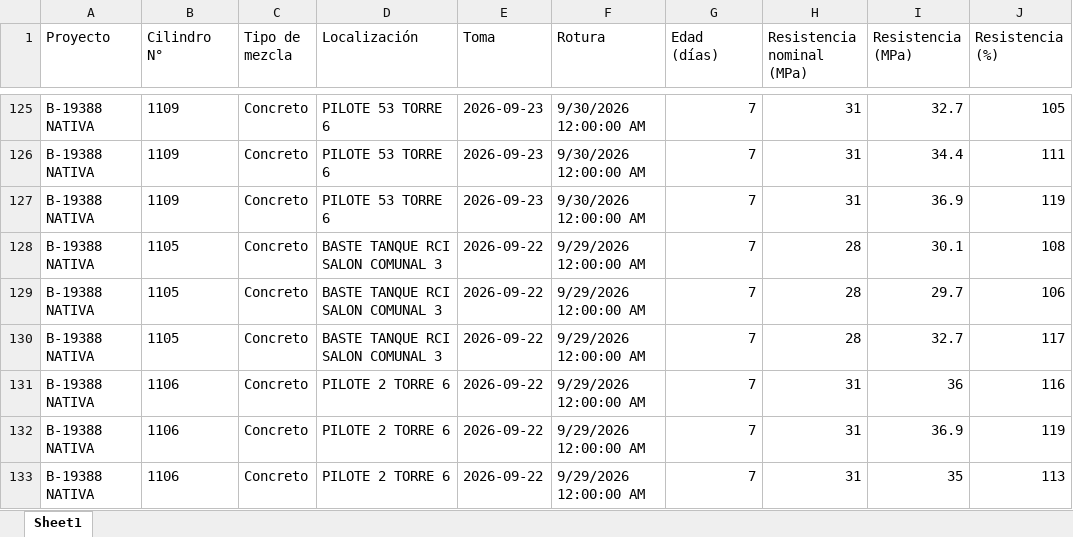
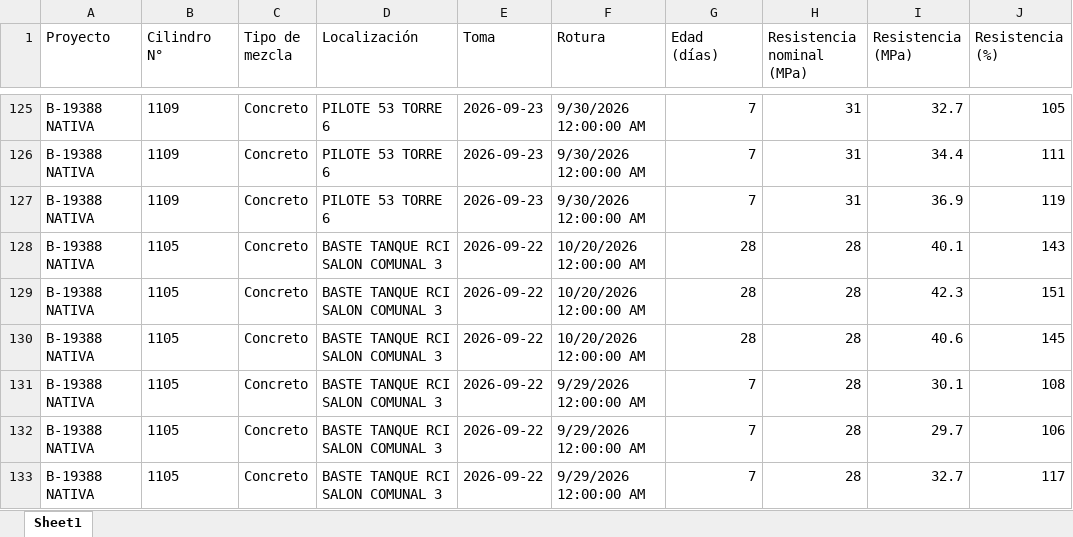
Before and after one commit to cpulgarinIngeurbe/1DespliegueConcretos, an Excel workbook: DatosTransformados/reporte_sgs_NATIVA.xlsx, sheet Sheet1, drawn as a sheet; only a part is shown, gaps mark what is left out; the shorter side is filled out with more unchanged rows; values as stored, in another font and other column widths than the file's, no borders; the diff covers the shown part only; the diff names each change by its address in the sheet, - before the commit and + after, or states it on an @@ line.

```diff
--- a/DatosTransformados/reporte_sgs_NATIVA.xlsx (sheet Sheet1)
+++ b/DatosTransformados/reporte_sgs_NATIVA.xlsx (sheet Sheet1)
+row 128: B-19388 NATIVA | 1105 | Concreto | BASTE TANQUE RCI SALON COMUNAL 3 | 2026-09-22 | 10/20/2026 12:00:00 AM | 28 | 28 | 40.1 | 143
+row 129: B-19388 NATIVA | 1105 | Concreto | BASTE TANQUE RCI SALON COMUNAL 3 | 2026-09-22 | 10/20/2026 12:00:00 AM | 28 | 28 | 42.3 | 151
+row 130: B-19388 NATIVA | 1105 | Concreto | BASTE TANQUE RCI SALON COMUNAL 3 | 2026-09-22 | 10/20/2026 12:00:00 AM | 28 | 28 | 40.6 | 145
```
Also changed, not shown: 6 added rows and 287 moved rows elsewhere in this sheet, DatosTransformados/reporte_sgs_VIALE.xlsx.
